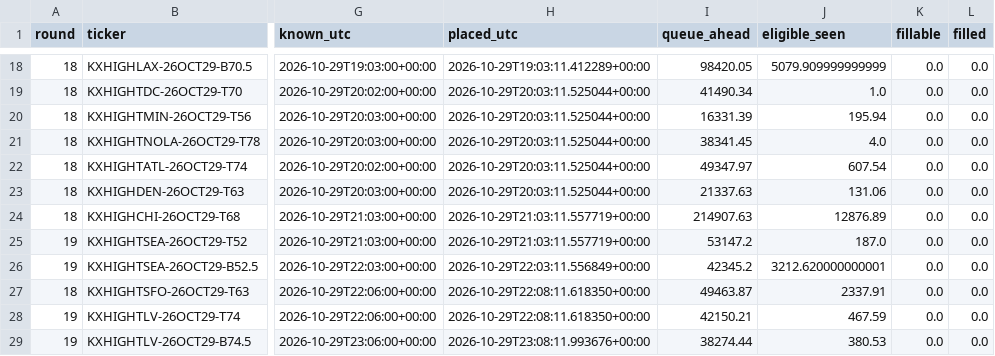
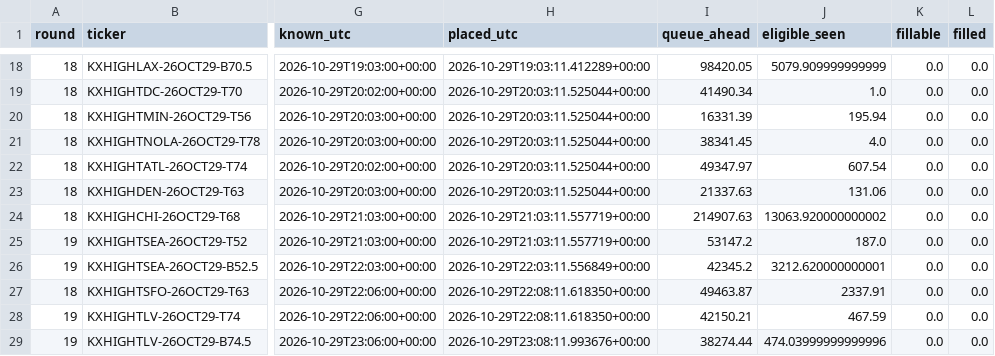
Before and after one commit to ryofencellc-collab/CLAUDE, a CSV file: paper/r18_orders.csv, drawn as a sheet; only a part is shown, gaps mark what is left out; the diff names each change by its address in the sheet, - before the commit and + after, or states it on an @@ line.

```diff
--- a/paper/r18_orders.csv
+++ b/paper/r18_orders.csv
-J24 (eligible_seen): 12876.89
+J24 (eligible_seen): 13063.920000000002
-J29 (eligible_seen): 380.53
+J29 (eligible_seen): 474.03999999999996
```
Also changed, not shown: 1 other file.
